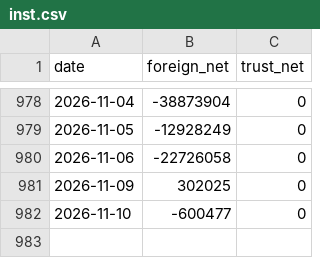
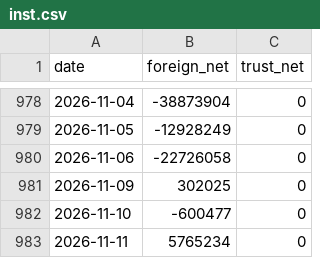
Before and after one commit to SimonNien2004/Stock00919, a CSV file: data/raw/inst.csv, drawn as a sheet; only a part is shown, gaps mark what is left out; the diff names each change by its address in the sheet, - before the commit and + after, or states it on an @@ line.

```diff
--- a/data/raw/inst.csv
+++ b/data/raw/inst.csv
+row 983: 2026-11-11 | 5765234 | 0
```
Also changed, not shown: data/predictions.csv, data/raw/price.csv, 6 other files.
